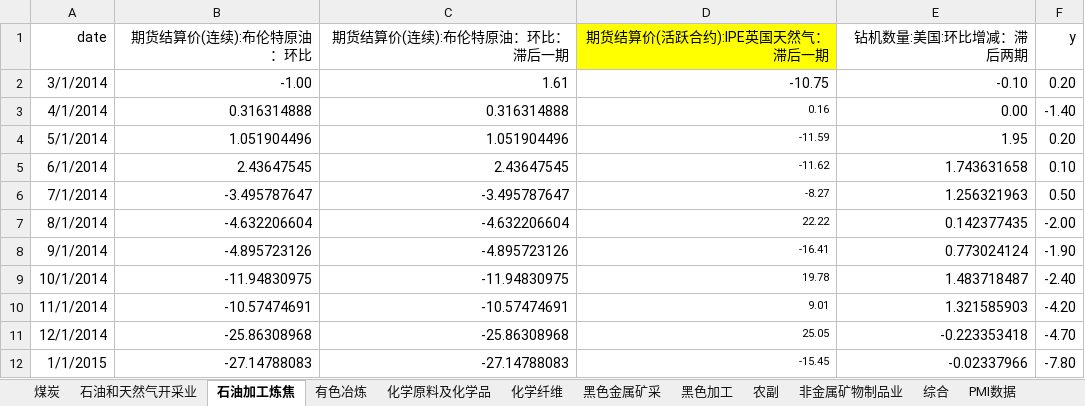
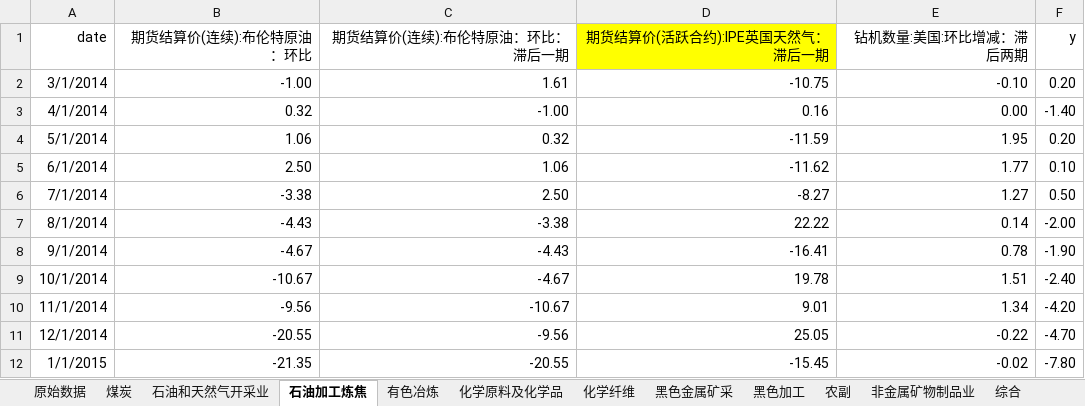
Before and after one commit to 0x-Yolo/Data_Tools, an Excel workbook: PPI-models/PPI预测模型数据.xlsx, sheet 石油加工炼焦, drawn as a sheet; only a part is shown; values as stored, in another font and other column widths than the file's, no borders; the diff covers the shown part only; the diff names each change by its address in the sheet, - before the commit and + after, or states it on an @@ line.

```diff
--- a/PPI-models/PPI预测模型数据.xlsx (sheet 石油加工炼焦)
+++ b/PPI-models/PPI预测模型数据.xlsx (sheet 石油加工炼焦)
+sheet tab: 原始数据
-B3 (期货结算价(连续):布伦特原油：环比): 0.316314888
+B3 (期货结算价(连续):布伦特原油：环比): 0.32
-C3 (期货结算价(连续):布伦特原油：环比：滞后一期): 0.316314888
+C3 (期货结算价(连续):布伦特原油：环比：滞后一期): -1.00
@@ D3:D12 text size: larger @@
-B4 (期货结算价(连续):布伦特原油：环比): 1.051904496
+B4 (期货结算价(连续):布伦特原油：环比): 1.06
-C4 (期货结算价(连续):布伦特原油：环比：滞后一期): 1.051904496
+C4 (期货结算价(连续):布伦特原油：环比：滞后一期): 0.32
-B5 (期货结算价(连续):布伦特原油：环比): 2.43647545
+B5 (期货结算价(连续):布伦特原油：环比): 2.50
-C5 (期货结算价(连续):布伦特原油：环比：滞后一期): 2.43647545
+C5 (期货结算价(连续):布伦特原油：环比：滞后一期): 1.06
-E5 (钻机数量:美国:环比增减：滞后两期): 1.743631658
+E5 (钻机数量:美国:环比增减：滞后两期): 1.77
-B6 (期货结算价(连续):布伦特原油：环比): -3.495787647
+B6 (期货结算价(连续):布伦特原油：环比): -3.38
-C6 (期货结算价(连续):布伦特原油：环比：滞后一期): -3.495787647
+C6 (期货结算价(连续):布伦特原油：环比：滞后一期): 2.50
-E6 (钻机数量:美国:环比增减：滞后两期): 1.256321963
+E6 (钻机数量:美国:环比增减：滞后两期): 1.27
-B7 (期货结算价(连续):布伦特原油：环比): -4.632206604
+B7 (期货结算价(连续):布伦特原油：环比): -4.43
-C7 (期货结算价(连续):布伦特原油：环比：滞后一期): -4.632206604
+C7 (期货结算价(连续):布伦特原油：环比：滞后一期): -3.38
-E7 (钻机数量:美国:环比增减：滞后两期): 0.142377435
+E7 (钻机数量:美国:环比增减：滞后两期): 0.14
-B8 (期货结算价(连续):布伦特原油：环比): -4.895723126
+B8 (期货结算价(连续):布伦特原油：环比): -4.67
-C8 (期货结算价(连续):布伦特原油：环比：滞后一期): -4.895723126
+C8 (期货结算价(连续):布伦特原油：环比：滞后一期): -4.43
-E8 (钻机数量:美国:环比增减：滞后两期): 0.773024124
+E8 (钻机数量:美国:环比增减：滞后两期): 0.78
-B9 (期货结算价(连续):布伦特原油：环比): -11.94830975
+B9 (期货结算价(连续):布伦特原油：环比): -10.67
-C9 (期货结算价(连续):布伦特原油：环比：滞后一期): -11.94830975
+C9 (期货结算价(连续):布伦特原油：环比：滞后一期): -4.67
-E9 (钻机数量:美国:环比增减：滞后两期): 1.483718487
+E9 (钻机数量:美国:环比增减：滞后两期): 1.51
-B10 (期货结算价(连续):布伦特原油：环比): -10.57474691
+B10 (期货结算价(连续):布伦特原油：环比): -9.56
-C10 (期货结算价(连续):布伦特原油：环比：滞后一期): -10.57474691
+C10 (期货结算价(连续):布伦特原油：环比：滞后一期): -10.67
-E10 (钻机数量:美国:环比增减：滞后两期): 1.321585903
+E10 (钻机数量:美国:环比增减：滞后两期): 1.34
-B11 (期货结算价(连续):布伦特原油：环比): -25.86308968
+B11 (期货结算价(连续):布伦特原油：环比): -20.55
-C11 (期货结算价(连续):布伦特原油：环比：滞后一期): -25.86308968
+C11 (期货结算价(连续):布伦特原油：环比：滞后一期): -9.56
-E11 (钻机数量:美国:环比增减：滞后两期): -0.223353418
+E11 (钻机数量:美国:环比增减：滞后两期): -0.22
-B12 (期货结算价(连续):布伦特原油：环比): -27.14788083
+B12 (期货结算价(连续):布伦特原油：环比): -21.35
-C12 (期货结算价(连续):布伦特原油：环比：滞后一期): -27.14788083
+C12 (期货结算价(连续):布伦特原油：环比：滞后一期): -20.55
-E12 (钻机数量:美国:环比增减：滞后两期): -0.02337966
+E12 (钻机数量:美国:环比增减：滞后两期): -0.02
```
Also changed, not shown: 202 edited cells and cell formats elsewhere in this sheet, sheet 煤炭, sheet 有色冶炼, sheet 化学原料及化学品, sheet 石油和天然气开采业, formulas that keep their value, 2 other files.
